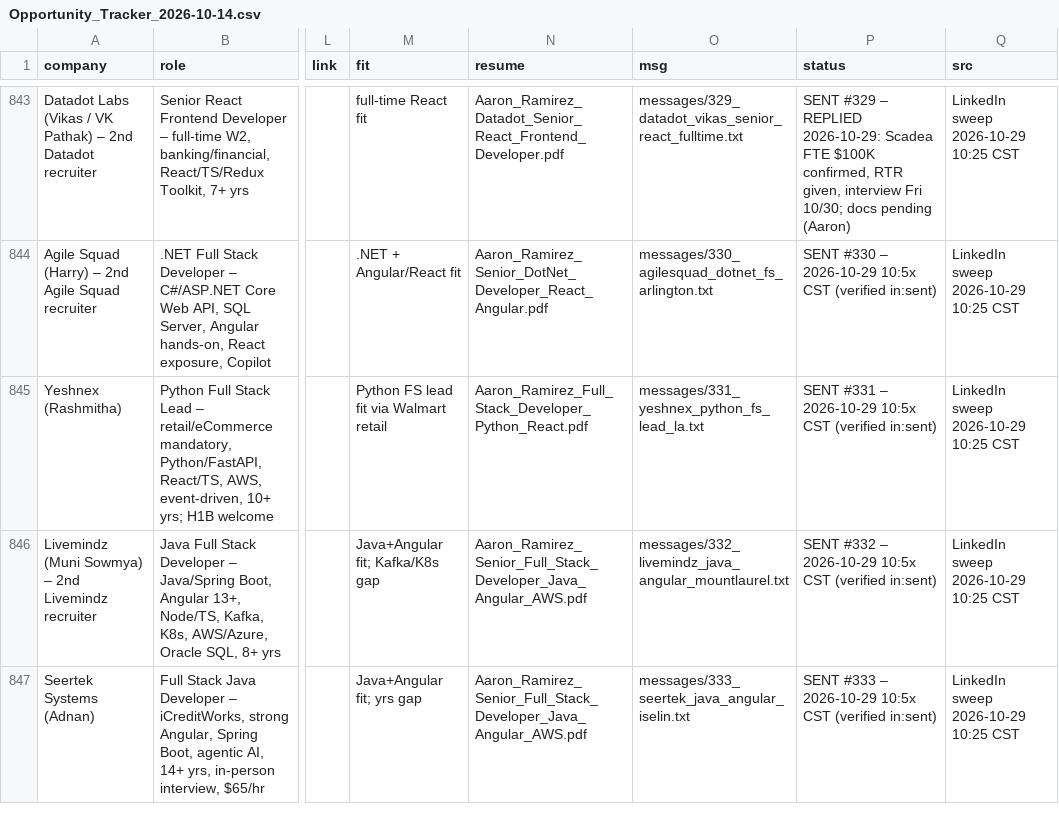
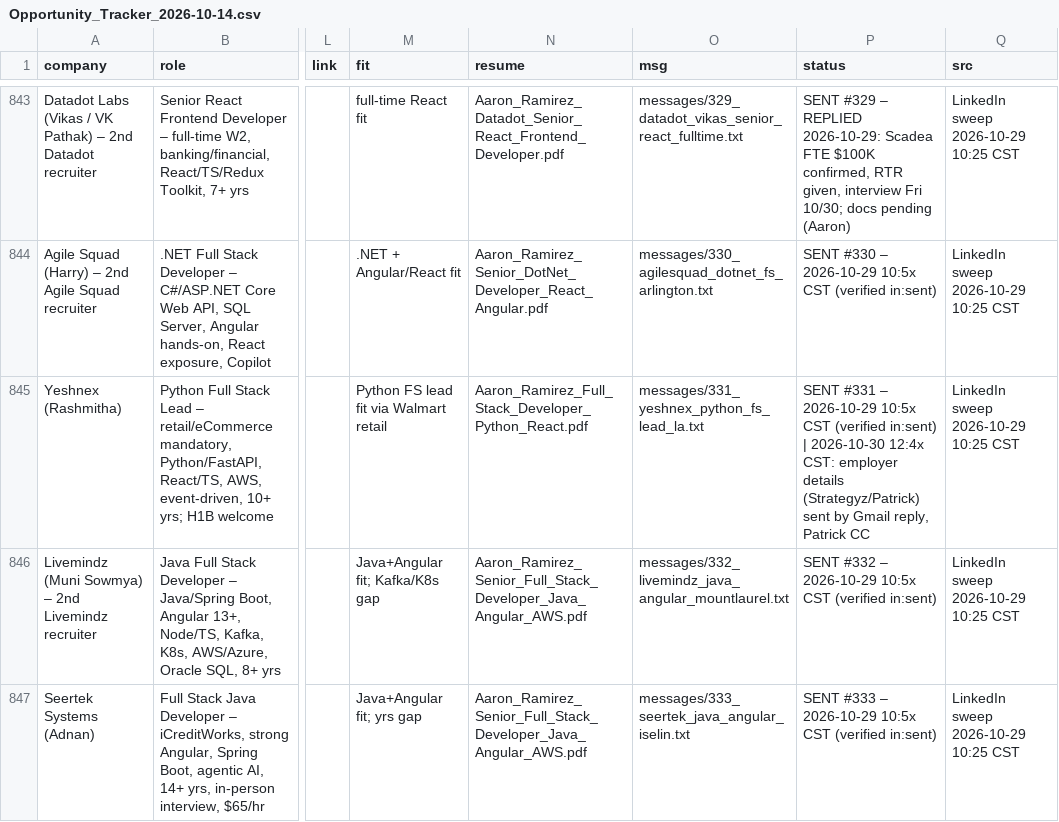
Before and after one commit to aaronrl25/outreach-pipeline-claude-day, a CSV file: data/2026-10-14/Opportunity_Tracker_2026-10-14.csv, drawn as a sheet; only a part is shown, gaps mark what is left out; the diff names each change by its address in the sheet, - before the commit and + after, or states it on an @@ line.

```diff
--- a/data/2026-10-14/Opportunity_Tracker_2026-10-14.csv
+++ b/data/2026-10-14/Opportunity_Tracker_2026-10-14.csv
-P845 (status): …(verified in:sent)
+P845 (status): …(verified in:sent) | 2026-10-30 12:4x CST: employer details (Strategyz/Patrick) sent by Gmail reply, Patrick CC
```
Also changed, not shown: 4 other files.
